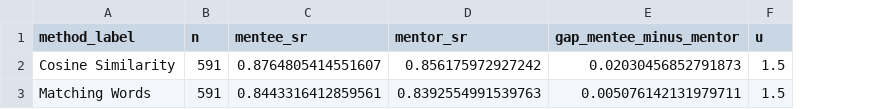
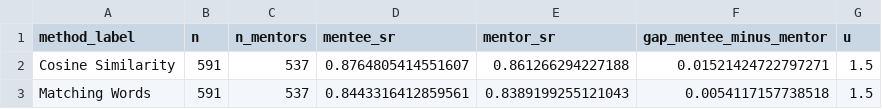
Before and after one commit to RickPack/gale-shapley-fair-matching-synthetic, a CSV file: artifacts/mentor_mentee_mutual_sat.csv, drawn as a sheet; addresses are those after the commit; the diff names each change by its address in the sheet, - before the commit and + after, or states it on an @@ line.

```diff
--- a/artifacts/mentor_mentee_mutual_sat.csv
+++ b/artifacts/mentor_mentee_mutual_sat.csv
+column C (n_mentors), rows 2-3: 537 | 537
-E2 (mentor_sr): 0.856175972927242
+E2 (mentor_sr): 0.861266294227188
-F2 (gap_mentee_minus_mentor): 0.02030456852791873
+F2 (gap_mentee_minus_mentor): 0.01521424722797271
-E3 (mentor_sr): 0.8392554991539763
+E3 (mentor_sr): 0.8389199255121043
-F3 (gap_mentee_minus_mentor): 0.005076142131979711
+F3 (gap_mentee_minus_mentor): 0.0054117157738518
```
Also changed, not shown: artifacts/mentor_grade_balance.csv, 3 other files.
